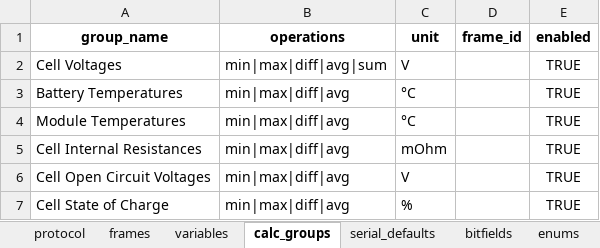
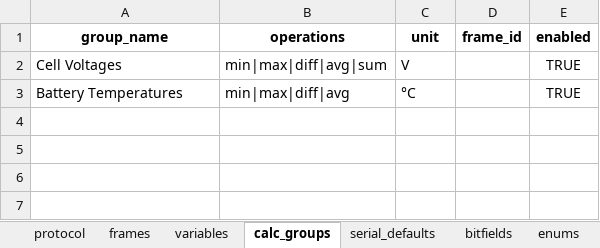
Before and after one commit to P-Shreyas543/Bytehound, an Excel workbook: Ather_v1_0_1.xlsx, sheet calc_groups, drawn as a sheet; values as stored, in another font and other column widths than the file's, no borders; the diff names each change by its address in the sheet, - before the commit and + after, or states it on an @@ line.

```diff
--- a/Ather_v1_0_1.xlsx (sheet calc_groups)
+++ b/Ather_v1_0_1.xlsx (sheet calc_groups)
-row 4: Module Temperatures | min|max|diff|avg | °C |  | TRUE
-row 5: Cell Internal Resistances | min|max|diff|avg | mOhm |  | TRUE
-row 6: Cell Open Circuit Voltages | min|max|diff|avg | V |  | TRUE
-row 7: Cell State of Charge | min|max|diff|avg | % |  | TRUE
```
Also changed, not shown: sheet variables, sheet frames, sheet enums, sheet bitfields, 14 other files.
